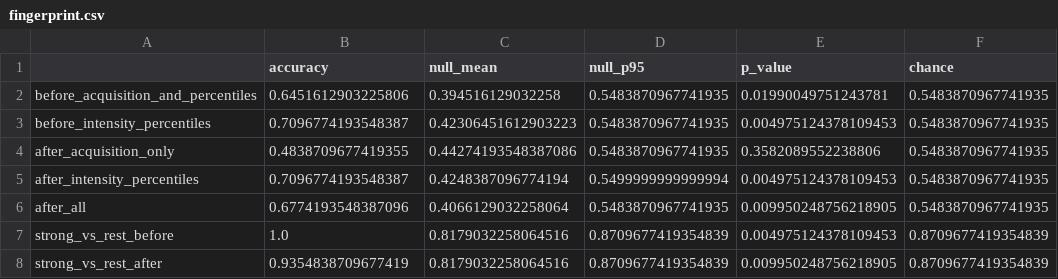
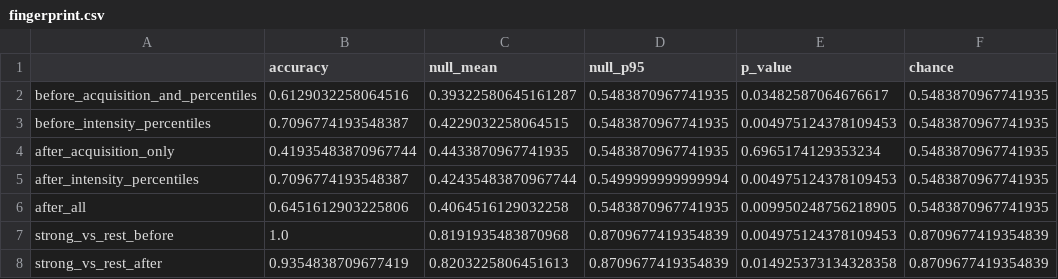
Before and after one commit to jkz22/PMDB, a CSV file: outputs/clean/eval/fingerprint.csv, drawn as a sheet.

```diff
--- a/outputs/clean/eval/fingerprint.csv
+++ b/outputs/clean/eval/fingerprint.csv
@@ -1,8 +1,8 @@
 ,accuracy,null_mean,null_p95,p_value,chance
-before_acquisition_and_percentiles,0.6451612903225806,0.394516129032258,0.5483870967741935,0.01990049751243781,0.5483870967741935
-before_intensity_percentiles,0.7096774193548387,0.42306451612903223,0.5483870967741935,0.004975124378109453,0.5483870967741935
-after_acquisition_only,0.4838709677419355,0.44274193548387086,0.5483870967741935,0.3582089552238806,0.5483870967741935
-after_intensity_percentiles,0.7096774193548387,0.4248387096774194,0.5499999999999994,0.004975124378109453,0.5483870967741935
-after_all,0.6774193548387096,0.4066129032258064,0.5483870967741935,0.009950248756218905,0.5483870967741935
-strong_vs_rest_before,1.0,0.8179032258064516,0.8709677419354839,0.004975124378109453,0.8709677419354839
-strong_vs_rest_after,0.9354838709677419,0.8179032258064516,0.8709677419354839,0.009950248756218905,0.8709677419354839
+before_acquisition_and_percentiles,0.6129032258064516,0.39322580645161287,0.5483870967741935,0.03482587064676617,0.5483870967741935
+before_intensity_percentiles,0.7096774193548387,0.4229032258064515,0.5483870967741935,0.004975124378109453,0.5483870967741935
+after_acquisition_only,0.41935483870967744,0.4433870967741935,0.5483870967741935,0.6965174129353234,0.5483870967741935
+after_intensity_percentiles,0.7096774193548387,0.42435483870967744,0.5499999999999994,0.004975124378109453,0.5483870967741935
+after_all,0.6451612903225806,0.4064516129032258,0.5483870967741935,0.009950248756218905,0.5483870967741935
+strong_vs_rest_before,1.0,0.8191935483870968,0.8709677419354839,0.004975124378109453,0.8709677419354839
+strong_vs_rest_after,0.9354838709677419,0.8203225806451613,0.8709677419354839,0.014925373134328358,0.8709677419354839
```
Also changed, not shown: outputs/clean/eval/material.csv, outputs/clean/eval/site_residuals.csv, 52 other files.
